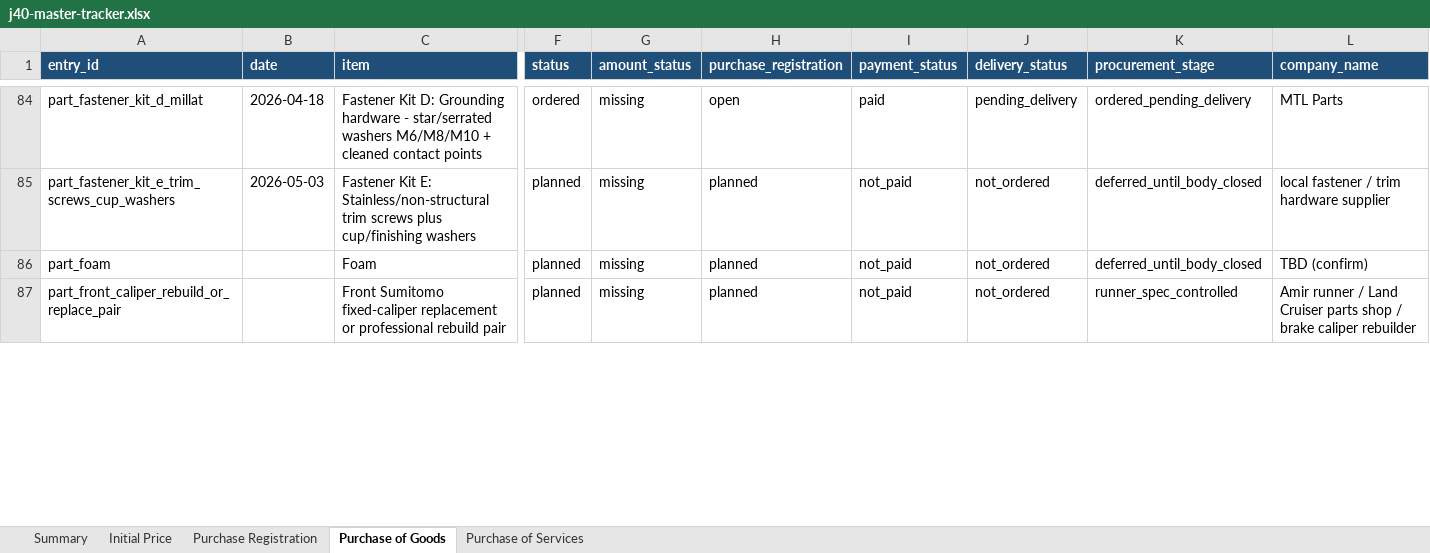
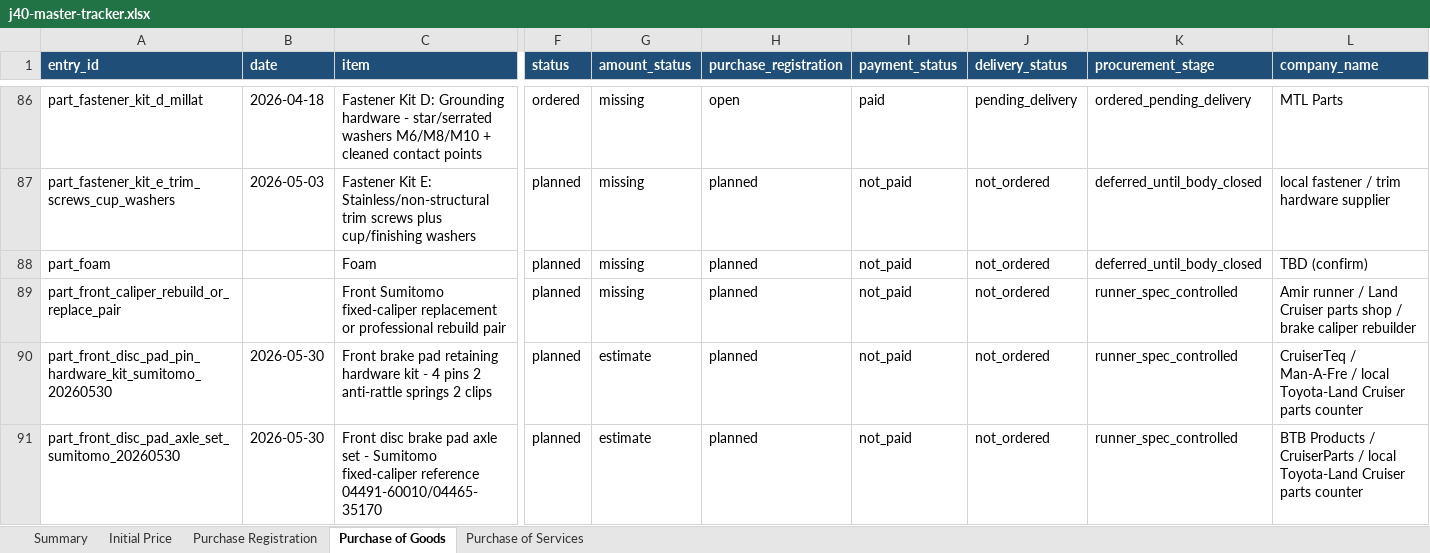
Before and after one commit to davepridmore/j40-rebuild, an Excel workbook: data/manual/j40-master-tracker.xlsx, sheet Purchase of Goods, drawn as a sheet; only a part is shown, gaps mark what is left out; values as stored, in another font and other column widths than the file's, no borders; rows hold the shown columns only; the diff covers the shown part only; the diff names each change by its address in the sheet, - before the commit and + after, or states it on an @@ line.

```diff
--- a/data/manual/j40-master-tracker.xlsx (sheet Purchase of Goods)
+++ b/data/manual/j40-master-tracker.xlsx (sheet Purchase of Goods)
+row 90: part_front_disc_pad_pin_hardware_kit_sumitomo_20260530 | 2026-05-30 | Front brake pad retaining hardware kit - 4 pins 2 anti-rattle springs 2 clips | planned | estimate | planned | not_paid | not_ordered | runner_spec_controlled | CruiserTeq / Man-A-Fre / local Toyota-Land Cruiser parts counter
+row 91: part_front_disc_pad_axle_set_sumitomo_20260530 | 2026-05-30 | Front disc brake pad axle set - Sumitomo fixed-caliper reference 04491-60010/04465-35170 | planned | estimate | planned | not_paid | not_ordered | runner_spec_controlled | BTB Products / CruiserParts / local Toyota-Land Cruiser parts counter
```
Also changed, not shown: 2 added rows and 71 edited cells elsewhere in this sheet, sheet Purchase Registration, sheet Initial Price, sheet Summary, 39 other files.
